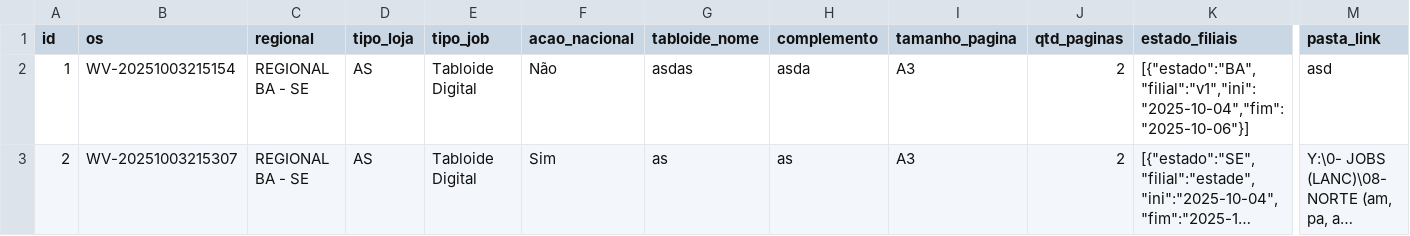
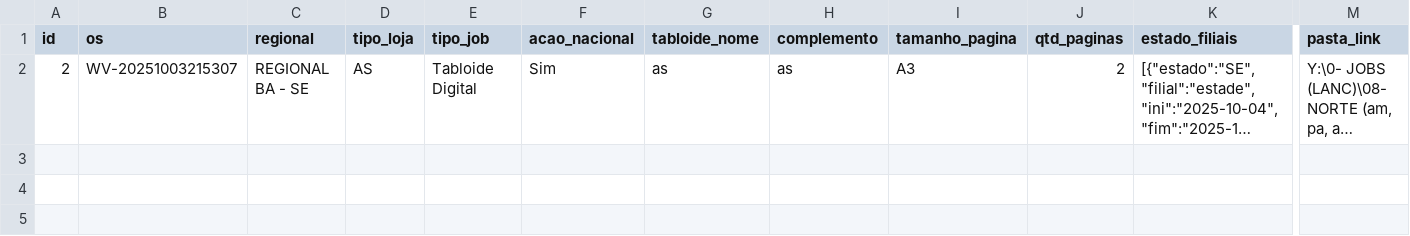
Before and after one commit to JPVectorsitem/LINKS-img, a CSV file: jobs.csv, drawn as a sheet; only a part is shown, gaps mark what is left out; long unchanged cells end in …; rows hold the shown columns only; the diff names each change by its address in the sheet, - before the commit and + after, or states it on an @@ line.

Commit message:
chore(csv): update jobs.csv via Workflow Vector

```diff
--- a/jobs.csv
+++ b/jobs.csv
-row 2: 1 | WV-20251003215154 | REGIONAL BA - SE | AS | Tabloide Digital | Não | asdas | asda | A3 | 2 | [{"estado":"BA","filial":"v1","ini":"2025-10-04","fim":"2025-10-06"}] | asd
```
